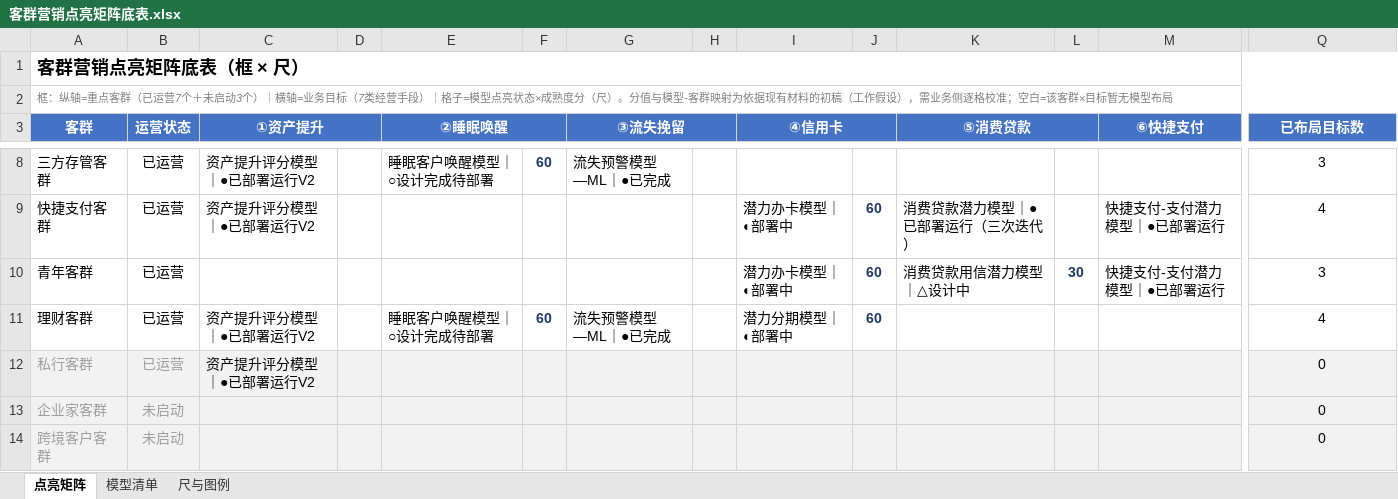
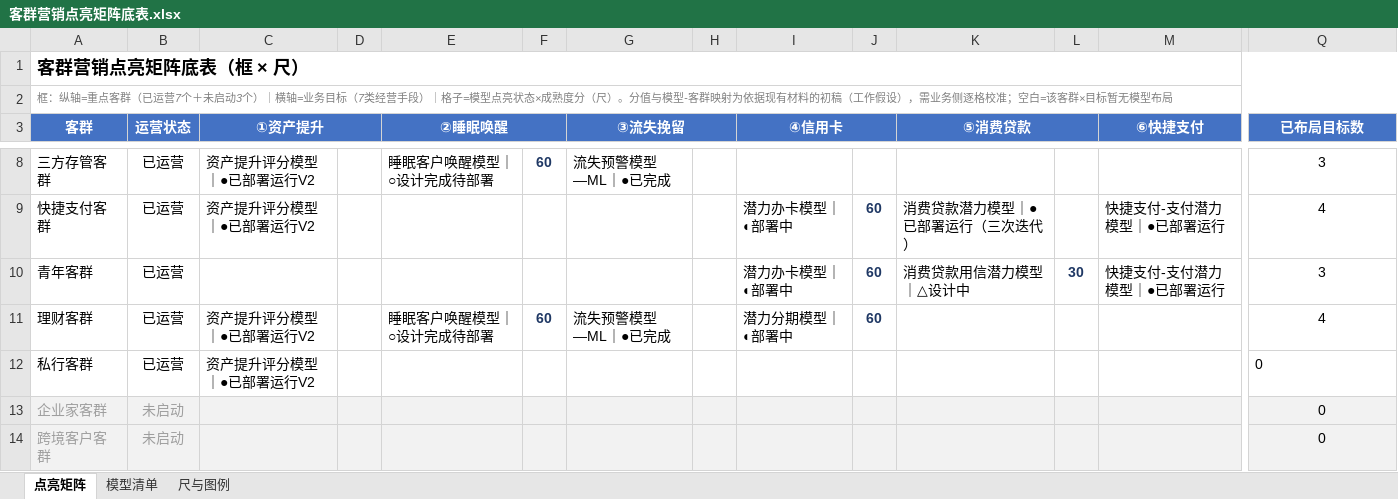
Before and after one commit to 71Laaa/customer-activation-matrix, an Excel workbook: 客群营销点亮矩阵底表.xlsx, sheet 点亮矩阵, drawn as a sheet; only a part is shown, gaps mark what is left out; values as stored, in another font and other column widths than the file's, no borders; conditional formats not drawn; the diff covers the shown part only; the diff names each change by its address in the sheet, - before the commit and + after, or states it on an @@ line.

Commit message:
Add files via upload

```diff
--- a/客群营销点亮矩阵底表.xlsx (sheet 点亮矩阵)
+++ b/客群营销点亮矩阵底表.xlsx (sheet 点亮矩阵)
-A12:Q12 fill: #F2F2F2
+A12:Q12 fill: none
-A12:B12 text colour: #9E9E9E
+A12:B12 text colour: black
-Q12 alignment: center
+Q12 alignment: left
```
Also changed, not shown: cell formats elsewhere in this sheet.
